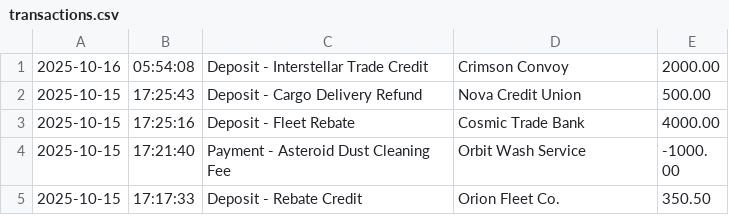
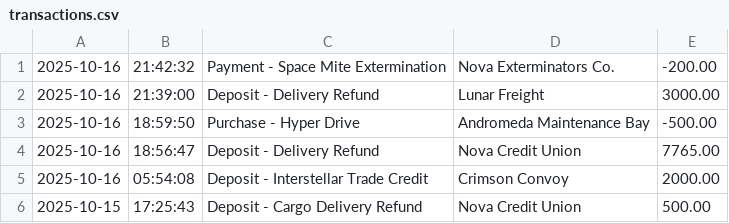
Before and after one commit to Zackaguirre97/2025Fall_Aguirre_Capstone1, a CSV file: src/main/resources/transactions.csv, drawn as a sheet; only a part is shown; the shorter side is filled out with more unchanged rows; the diff names each change by its address in the sheet, - before the commit and + after, or states it on an @@ line.

Commit message:
Commit changes to transactions.csv

```diff
--- a/src/main/resources/transactions.csv
+++ b/src/main/resources/transactions.csv
+row 1: 2025-10-16 | 21:42:32 | Payment - Space Mite Extermination | Nova Exterminators Co. | -200.00
+row 2: 2025-10-16 | 21:39:00 | Deposit - Delivery Refund | Lunar Freight | 3000.00
+row 3: 2025-10-16 | 18:59:50 | Purchase - Hyper Drive | Andromeda Maintenance Bay | -500.00
+row 4: 2025-10-16 | 18:56:47 | Deposit - Delivery Refund | Nova Credit Union | 7765.00
```
